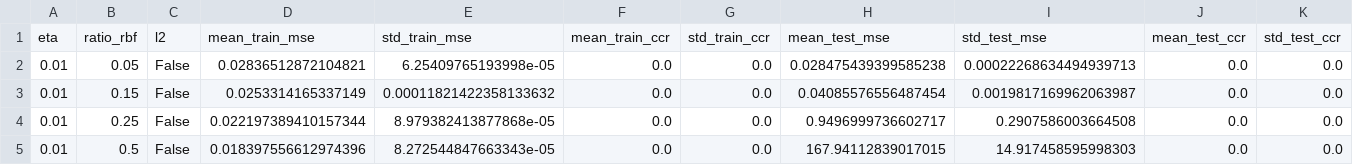
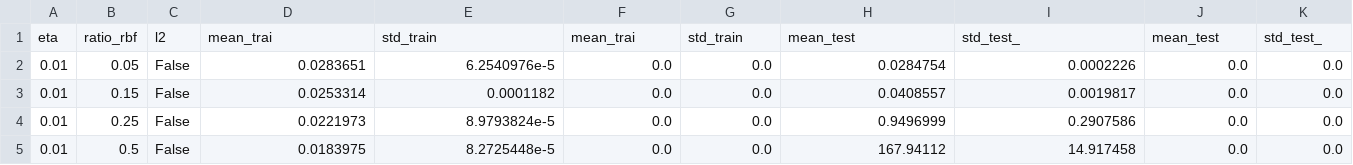
Before and after one commit to chema969/IMC, a CSV file: practica3/datos/quake_arquitectura.csv, drawn as a sheet.

```diff
--- a/practica3/datos/quake_arquitectura.csv
+++ b/practica3/datos/quake_arquitectura.csv
@@ -1,5 +1,5 @@
-eta,ratio_rbf,l2,mean_train_mse,std_train_mse,mean_train_ccr, std_train_ccr,mean_test_mse,std_test_mse,mean_test_ccr,std_test_ccr
-0.01,0.05,False,0.02836512872104821,6.25409765193998e-05,0.0,0.0,0.028475439399585238,0.00022268634494939713,0.0,0.0
-0.01,0.15,False,0.0253314165337149,0.00011821422358133632,0.0,0.0,0.04085576556487454,0.0019817169962063987,0.0,0.0
-0.01,0.25,False,0.022197389410157344,8.979382413877868e-05,0.0,0.0,0.9496999736602717,0.2907586003664508,0.0,0.0
-0.01,0.5,False,0.018397556612974396,8.272544847663343e-05,0.0,0.0,167.94112839017015,14.917458595998303,0.0,0.0
+eta,ratio_rbf,l2,mean_trai,std_train,mean_trai,std_train,mean_test,std_test_,mean_test,std_test_
+0.01,0.05,False,0.0283651,6.2540976e-5,0.0,0.0,0.0284754,0.0002226,0.0,0.0
+0.01,0.15,False,0.0253314,0.0001182,0.0,0.0,0.0408557,0.0019817,0.0,0.0
+0.01,0.25,False,0.0221973,8.9793824e-5,0.0,0.0,0.9496999,0.2907586,0.0,0.0
+0.01,0.5,False,0.0183975,8.2725448e-5,0.0,0.0,167.94112,14.917458,0.0,0.0
```
Also changed, not shown: practica3/datos/nomnist_arquitectura.csv, practica3/datos/nomnist_eta.csv, 22 other files.
